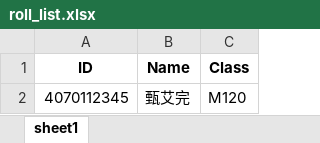
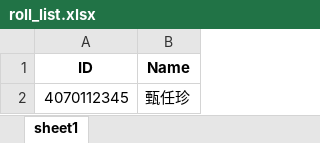
Before and after one commit to ylc24601/examprep, an Excel workbook: roll_list.xlsx, sheet sheet1, drawn as a sheet; values as stored, in another font and other column widths than the file's, no borders; the diff names each change by its address in the sheet, - before the commit and + after, or states it on an @@ line.

```diff
--- a/roll_list.xlsx (sheet sheet1)
+++ b/roll_list.xlsx (sheet sheet1)
-column C (Class), row 2: M120
-B2 (Name): 甄艾完
+B2 (Name): 甄任珍
```
Also changed, not shown: 1 other file.
